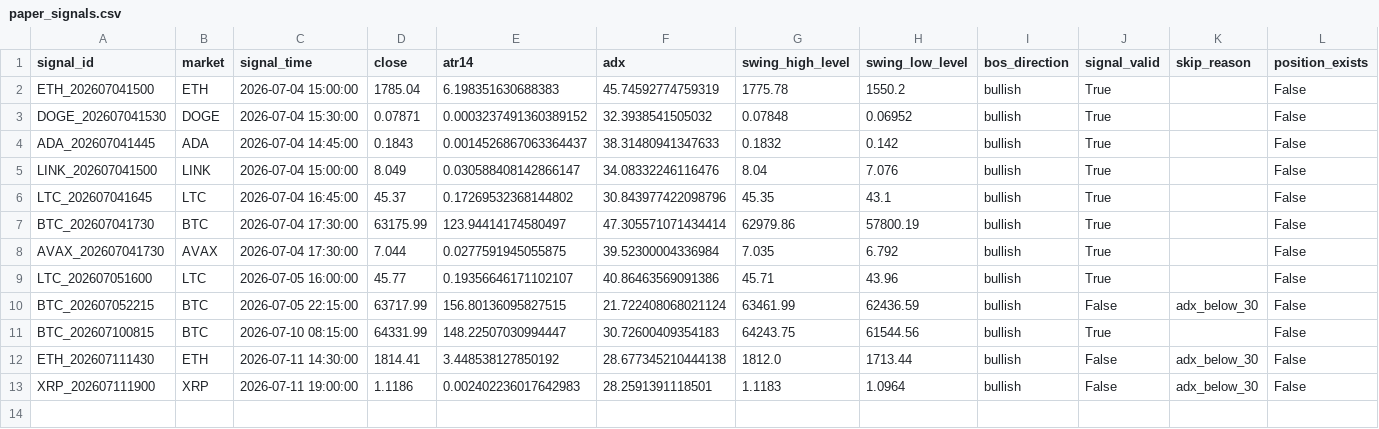
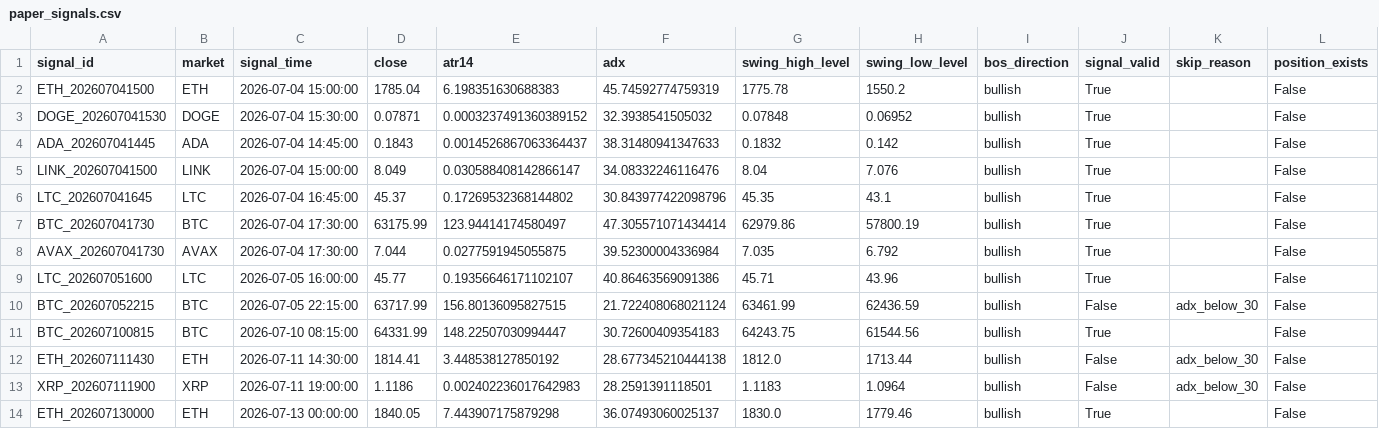
Before and after one commit to BziizB/biAN, a CSV file: paper_trading/paper_signals.csv, drawn as a sheet; the diff names each change by its address in the sheet, - before the commit and + after, or states it on an @@ line.

```diff
--- a/paper_trading/paper_signals.csv
+++ b/paper_trading/paper_signals.csv
+row 14: ETH_202607130000 | ETH | 2026-07-13 00:00:00 | 1840.05 | 7.443907175879298 | 36.07493060025137 | 1830.0 | 1779.46 | bullish | True |  | False
```
Also changed, not shown: paper_trading/mismatch_report.csv, paper_trading/paper_trades.csv, 2 other files.
